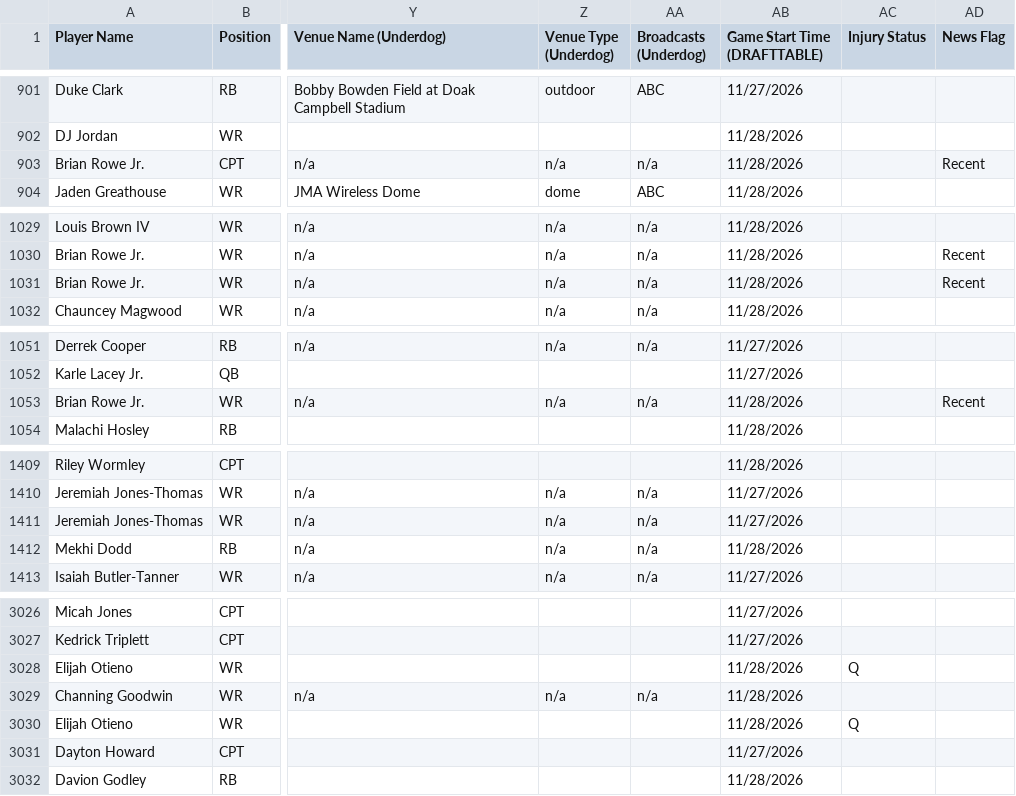
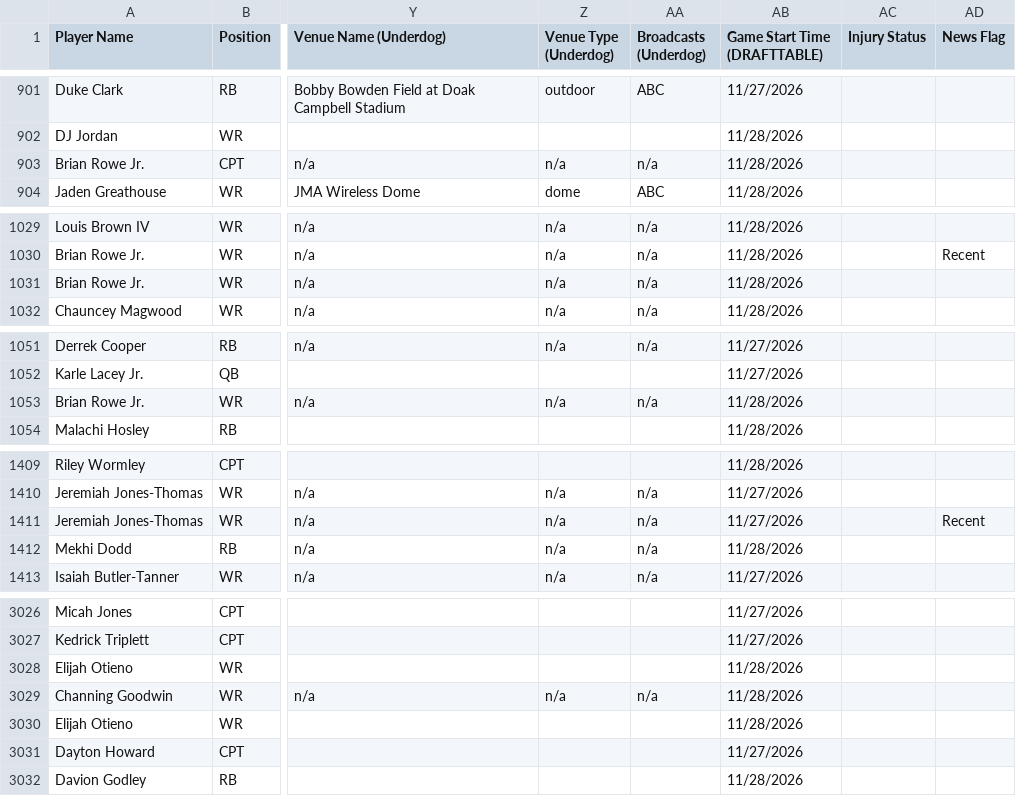
Before and after one commit to 925Sports/cfb-dfs-data, a CSV file: players.csv, drawn as a sheet; only a part is shown, gaps mark what is left out; the diff covers the shown part only; the diff names each change by its address in the sheet, - before the commit and + after, or states it on an @@ line.

```diff
--- a/players.csv
+++ b/players.csv
-AD903 (News Flag): Recent
+AD903 (News Flag): (empty)
-AD1031 (News Flag): Recent
+AD1031 (News Flag): (empty)
-AD1053 (News Flag): Recent
+AD1053 (News Flag): (empty)
-AD1411 (News Flag): (empty)
+AD1411 (News Flag): Recent
-AC3028 (Injury Status): Q
+AC3028 (Injury Status): (empty)
-AC3030 (Injury Status): Q
+AC3030 (Injury Status): (empty)
```
Also changed, not shown: 35 edited cells elsewhere in this file, 1 other file.
